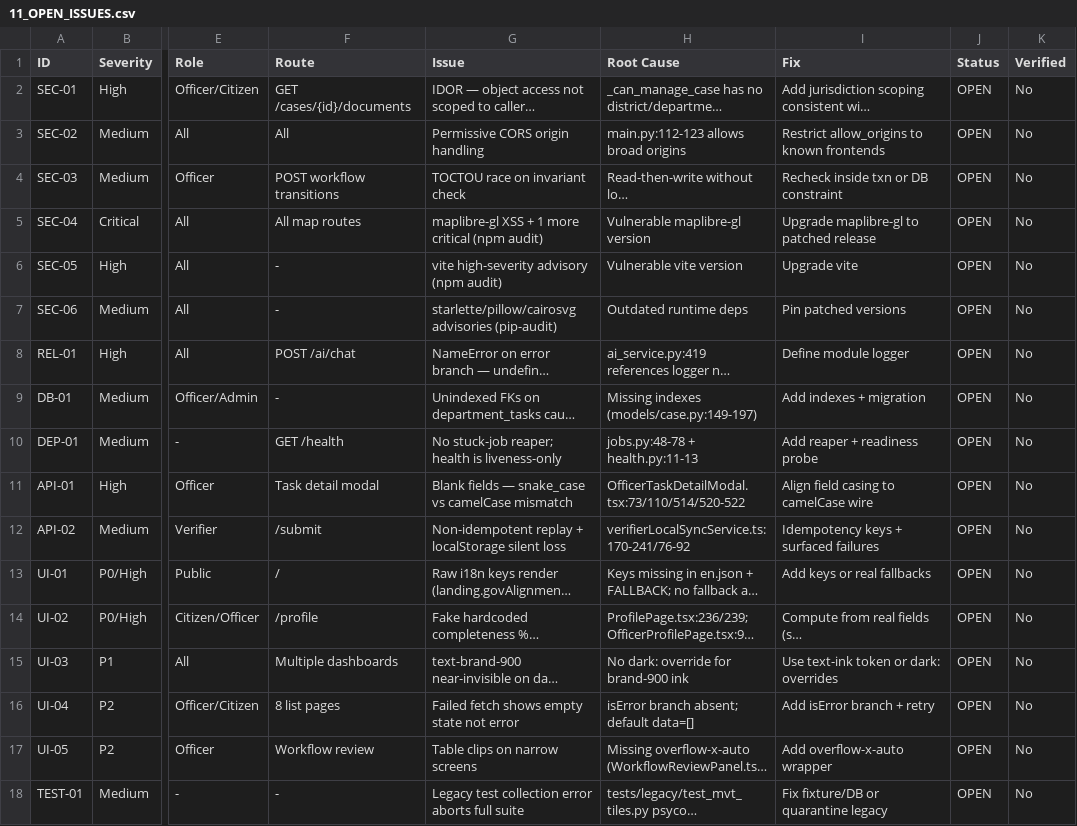
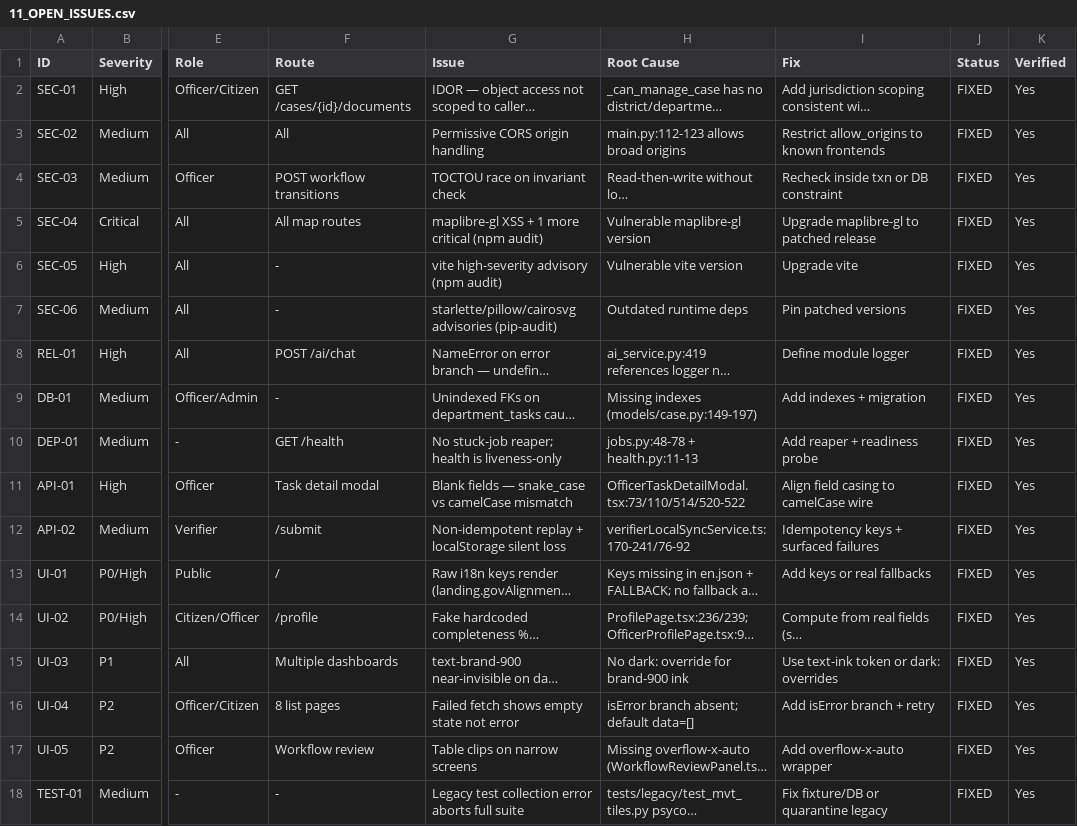
Before and after one commit to BhavyaSoni21/BhoomiSetu, a CSV file: docs/audit/11_OPEN_ISSUES.csv, drawn as a sheet; only a part is shown, gaps mark what is left out; long unchanged cells end in …; the diff names each change by its address in the sheet, - before the commit and + after, or states it on an @@ line.

```diff
--- a/docs/audit/11_OPEN_ISSUES.csv
+++ b/docs/audit/11_OPEN_ISSUES.csv
-J2:J18 (Status): OPEN
+J2:J18 (Status): FIXED
-K2:K18 (Verified): No
+K2:K18 (Verified): Yes
```
Also changed, not shown: 55 other files.
